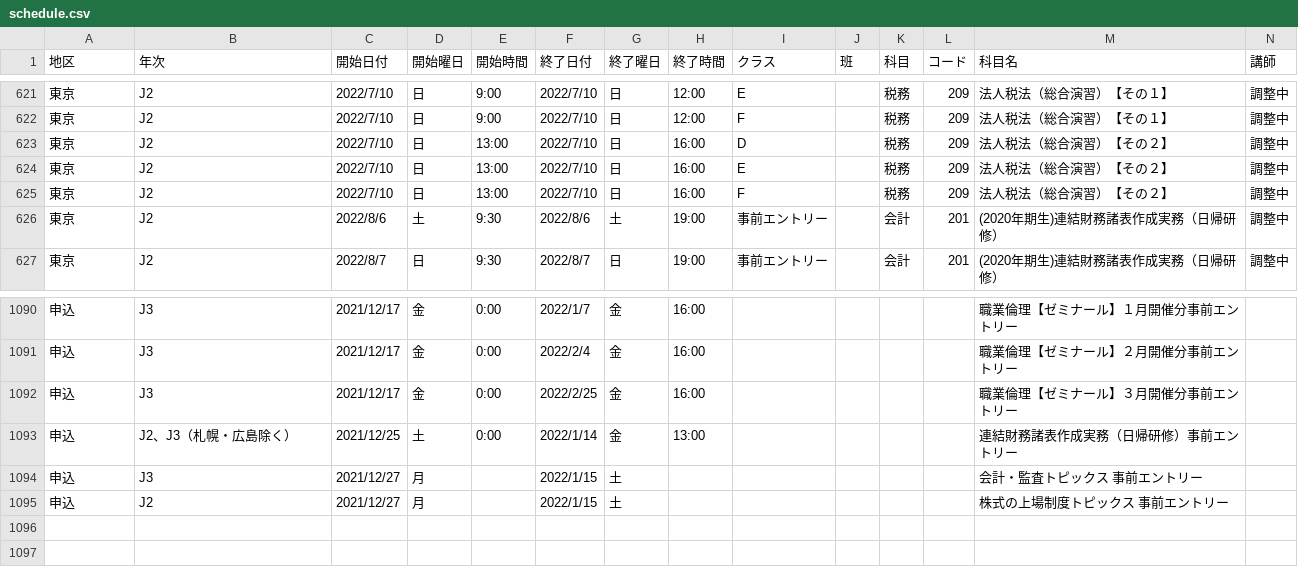
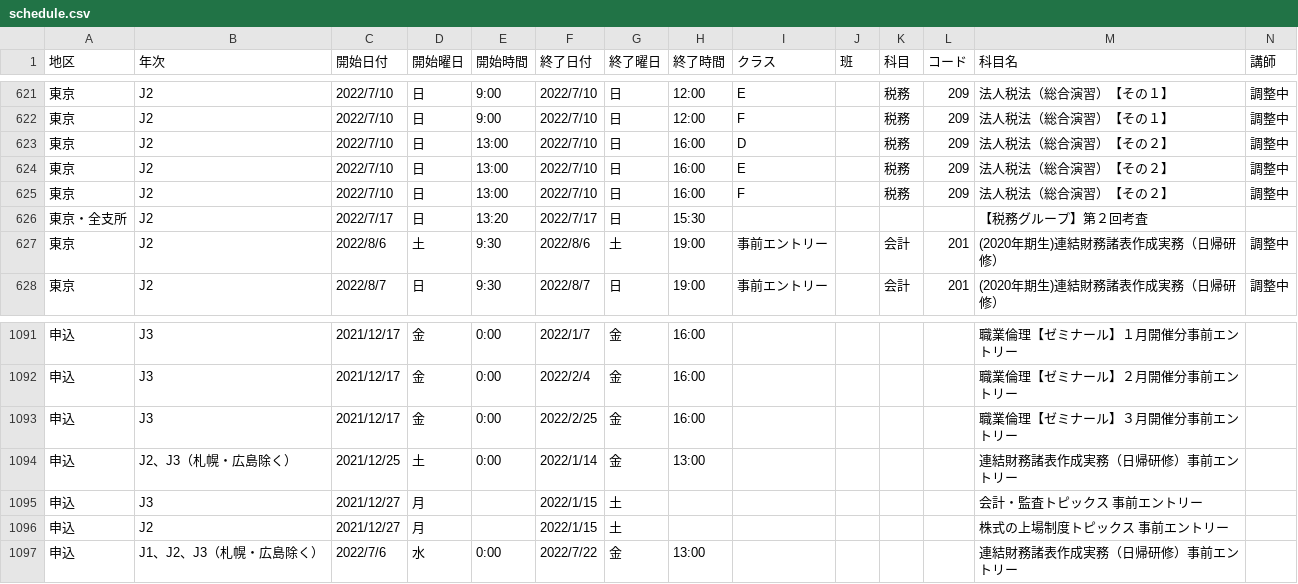
Before and after one commit to m2cpa/TJHBot, a CSV file: TJHBotProj/data/schedule.csv, drawn as a sheet; only a part is shown, gaps mark what is left out; rows hold the shown columns only; the diff names each change by its address in the sheet, - before the commit and + after, or states it on an @@ line.

Commit message:
2022/7/17分までの更新を反映

```diff
--- a/TJHBotProj/data/schedule.csv
+++ b/TJHBotProj/data/schedule.csv
+row 626: 東京・全支所 | J2 | 2022/7/17 | 日 | 13:20 | 2022/7/17 | 日 | 15:30 |  |  |  |  | 【税務グループ】第２回考査
+row 1097: 申込 | J1、J2、J3（札幌・広島除く） | 2022/7/6 | 水 | 0:00 | 2022/7/22 | 金 | 13:00 |  |  |  |  | 連結財務諸表作成実務（日帰研修）事前エントリー
```
